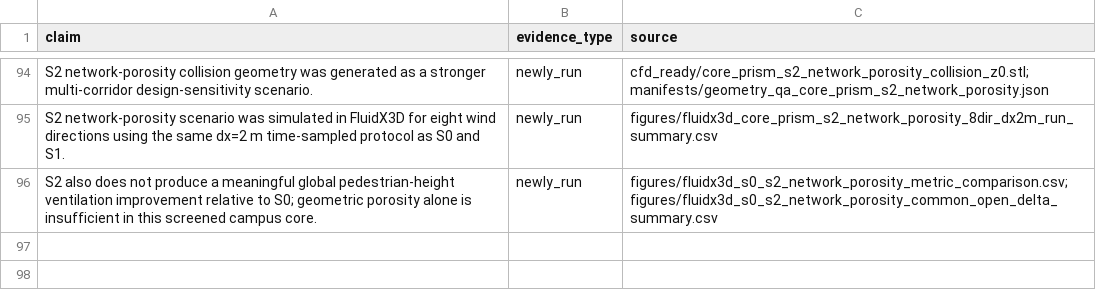
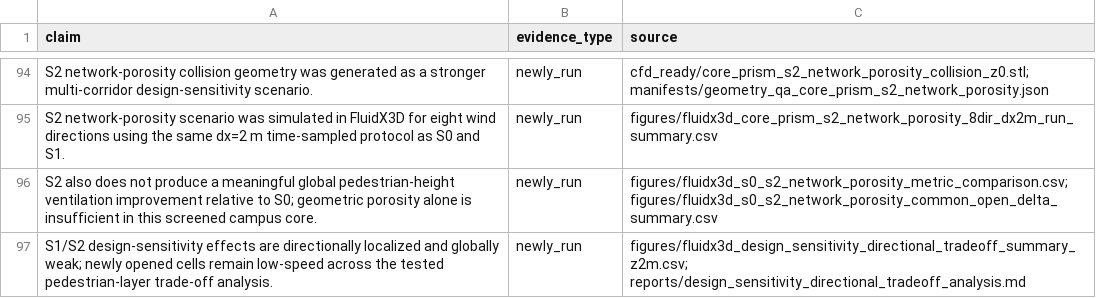
Before and after one commit to ShiyuMiao/citylbm, a CSV file: releases/v0.2.0/package/validation_experiments/Experiment3_TUM2TWIN_DigitalTwin_DesignApplication/manifests/evidence_inventory.csv, drawn as a sheet; only a part is shown, gaps mark what is left out; the diff names each change by its address in the sheet, - before the commit and + after, or states it on an @@ line.

```diff
--- a/releases/v0.2.0/package/validation_experiments/Experiment3_TUM2TWIN_DigitalTwin_DesignApplication/manifests/evidence_inventory.csv
+++ b/releases/v0.2.0/package/validation_experiments/Experiment3_TUM2TWIN_DigitalTwin_DesignApplication/manifests/evidence_inventory.csv
+row 97: S1/S2 design-sensitivity effects are directionally localized and globally weak; newly opened cells remain low-speed across the tested pedestrian-layer trade-off analysis. | newly_run | figures/fluidx3d_design_sensitivity_directional_tradeoff_summary_z2m.csv; reports/design_sensitivity_directional_tradeoff_analysis.md
```
Also changed, not shown: releases/v0.2.0/package/validation_experiments/Experiment3_TUM2TWIN_DigitalTwin_DesignApplication/manifests/github_archive_manifest.csv, 13 other files.
